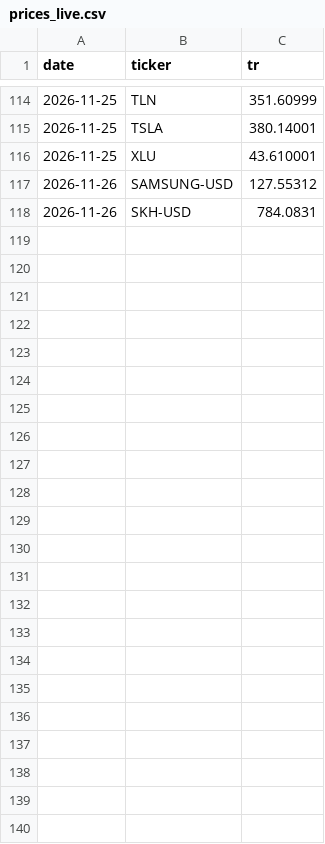
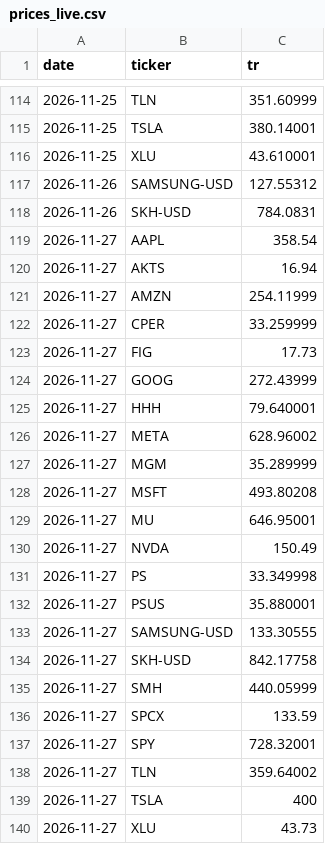
Before and after one commit to Jefersolitario/All-In-tracker, a CSV file: data/prices_live.csv, drawn as a sheet; only a part is shown, gaps mark what is left out.

```diff
--- a/data/prices_live.csv
+++ b/data/prices_live.csv
@@ -118 +118,23 @@ date,ticker,tr
 2026-11-26,SKH-USD,784.0831
+2026-11-27,AAPL,358.54
+2026-11-27,AKTS,16.94
+2026-11-27,AMZN,254.11999
+2026-11-27,CPER,33.259999
+2026-11-27,FIG,17.73
+2026-11-27,GOOG,272.43999
+2026-11-27,HHH,79.640001
+2026-11-27,META,628.96002
+2026-11-27,MGM,35.289999
+2026-11-27,MSFT,493.80208
+2026-11-27,MU,646.95001
+2026-11-27,NVDA,150.49
+2026-11-27,PS,33.349998
+2026-11-27,PSUS,35.880001
+2026-11-27,SAMSUNG-USD,133.30555
+2026-11-27,SKH-USD,842.17758
+2026-11-27,SMH,440.05999
+2026-11-27,SPCX,133.59
+2026-11-27,SPY,728.32001
+2026-11-27,TLN,359.64002
+2026-11-27,TSLA,400
+2026-11-27,XLU,43.73
```
Also changed, not shown: 1 other file.
